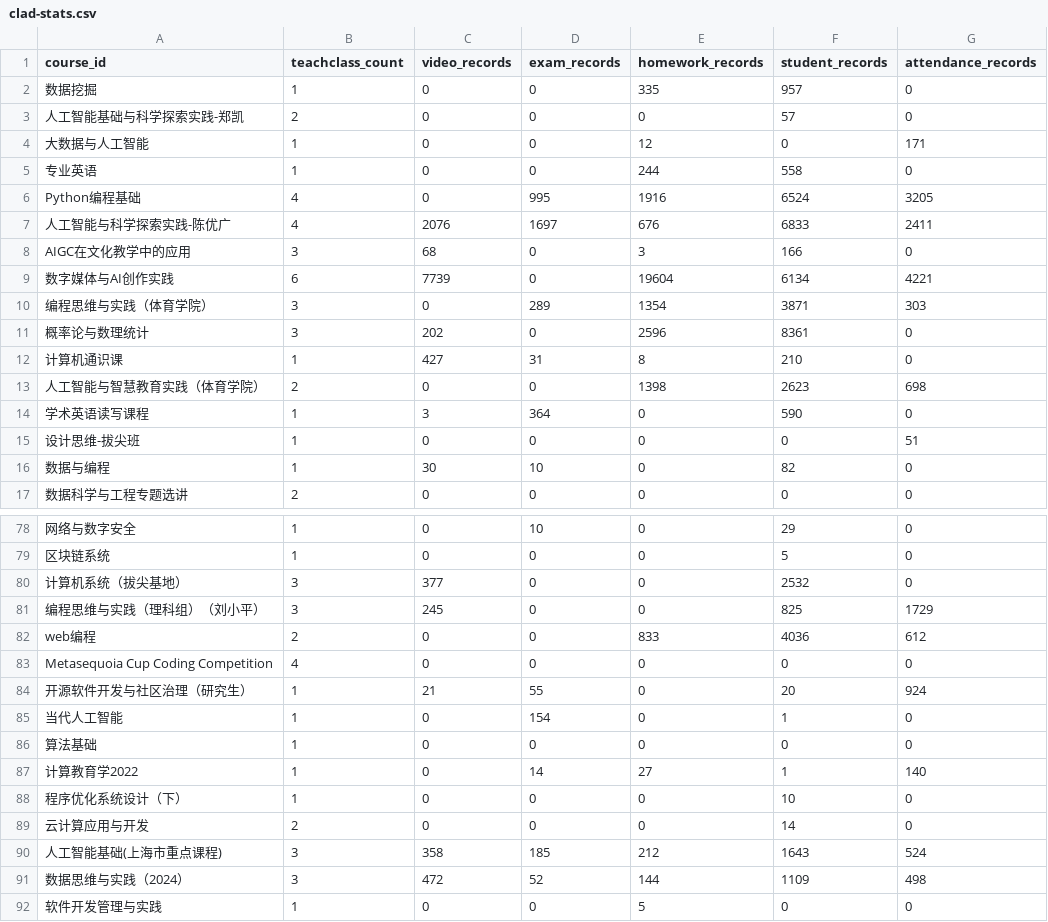
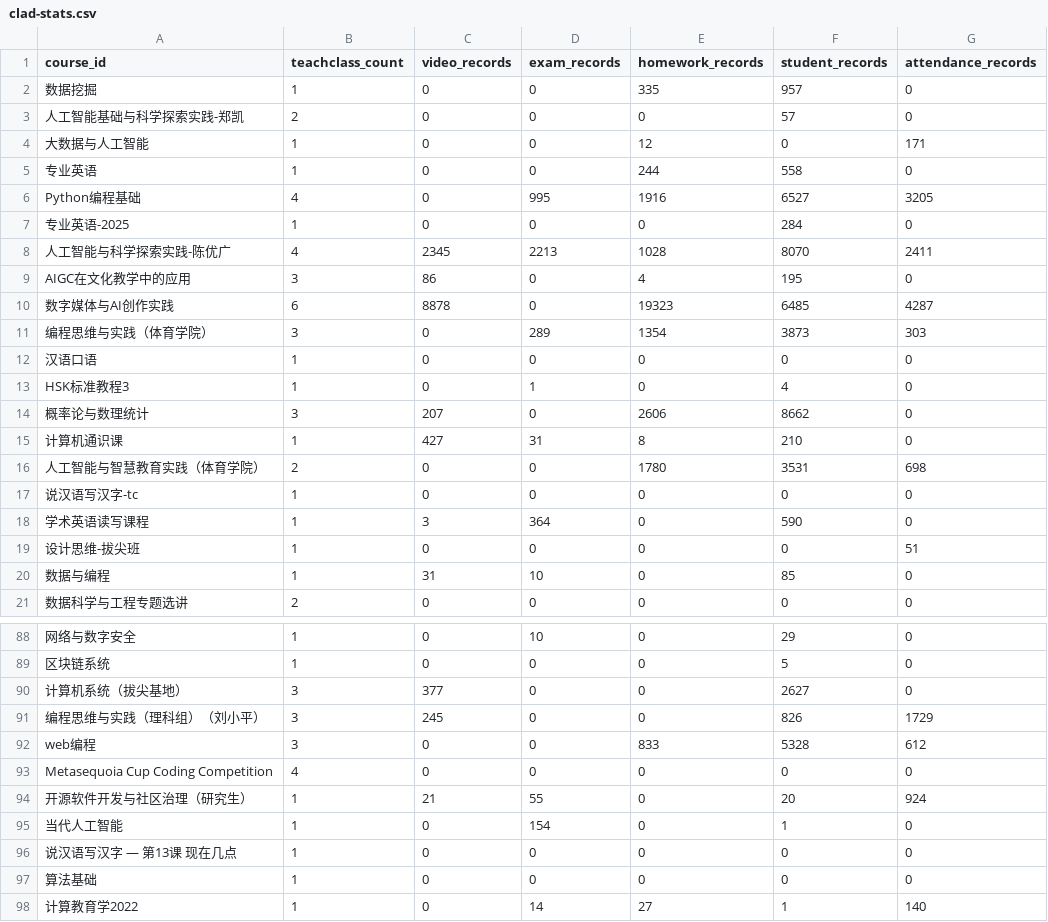
Before and after one commit to dbbDylan/shuishan-datasets, a CSV file: _data/clad-stats.csv, drawn as a sheet; only a part is shown, gaps mark what is left out; the shorter side is filled out with more unchanged rows; addresses are those after the commit; the diff covers the shown part only; the diff names each change by its address in the sheet, - before the commit and + after, or states it on an @@ line.

```diff
--- a/_data/clad-stats.csv
+++ b/_data/clad-stats.csv
-F6 (student_records): 6524
+F6 (student_records): 6527
+row 7: 专业英语-2025 | 1 | 0 | 0 | 0 | 284 | 0
-C8 (video_records): 2076
+C8 (video_records): 2345
-D8 (exam_records): 1697
+D8 (exam_records): 2213
-E8 (homework_records): 676
+E8 (homework_records): 1028
-F8 (student_records): 6833
+F8 (student_records): 8070
-C9 (video_records): 68
+C9 (video_records): 86
-E9 (homework_records): 3
+E9 (homework_records): 4
-F9 (student_records): 166
+F9 (student_records): 195
-C10 (video_records): 7739
+C10 (video_records): 8878
-E10 (homework_records): 19604
+E10 (homework_records): 19323
-F10 (student_records): 6134
+F10 (student_records): 6485
-G10 (attendance_records): 4221
+G10 (attendance_records): 4287
-F11 (student_records): 3871
+F11 (student_records): 3873
+row 12: 汉语口语 | 1 | 0 | 0 | 0 | 0 | 0
+row 13: HSK标准教程3 | 1 | 0 | 1 | 0 | 4 | 0
-C14 (video_records): 202
+C14 (video_records): 207
-E14 (homework_records): 2596
+E14 (homework_records): 2606
-F14 (student_records): 8361
+F14 (student_records): 8662
-E16 (homework_records): 1398
+E16 (homework_records): 1780
-F16 (student_records): 2623
+F16 (student_records): 3531
+row 17: 说汉语写汉字-tc | 1 | 0 | 0 | 0 | 0 | 0
-C20 (video_records): 30
+C20 (video_records): 31
-F20 (student_records): 82
+F20 (student_records): 85
-F90 (student_records): 2532
+F90 (student_records): 2627
-F91 (student_records): 825
+F91 (student_records): 826
-B92 (teachclass_count): 2
+B92 (teachclass_count): 3
-F92 (student_records): 4036
+F92 (student_records): 5328
+row 96: 说汉语写汉字 — 第13课 现在几点 | 1 | 0 | 0 | 0 | 0 | 0
```
Also changed, not shown: 9 added rows, 1 removed row and 52 edited cells elsewhere in this file, 1 other file.
